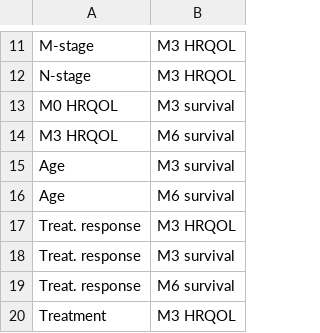
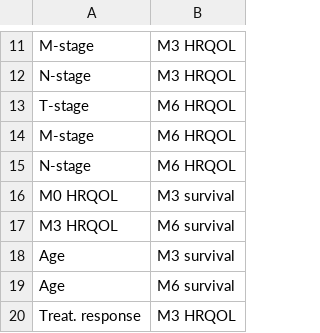
Before and after one commit to tdevalk/Thesis, a CSV file: WhitelistCSV.csv, drawn as a sheet; only a part is shown, gaps mark what is left out; the shorter side is filled out with more unchanged rows; the diff covers the shown part only; the diff names each change by its address in the sheet, - before the commit and + after, or states it on an @@ line.

```diff
--- a/WhitelistCSV.csv
+++ b/WhitelistCSV.csv
+row 13: T-stage | M6 HRQOL
+row 14: M-stage | M6 HRQOL
+row 15: N-stage | M6 HRQOL
```
Also changed, not shown: 11 added rows, 1 removed row and 4 edited cells elsewhere in this file, BlacklistCSV.csv, 7 other files.
